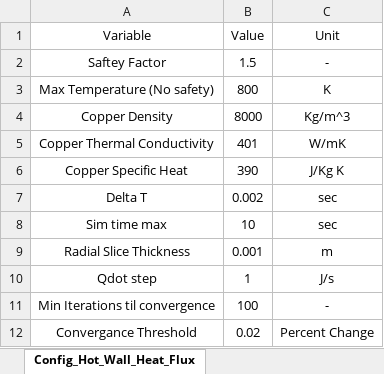
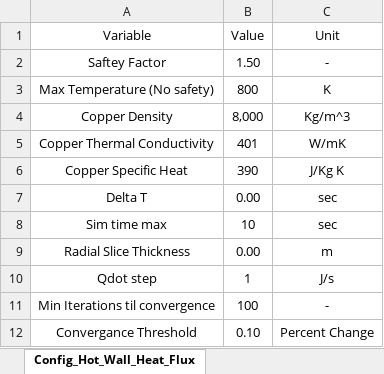
Before and after one commit to PURPL-Purdue/TestBed, an Excel workbook: REGEN/Config_Hot_Wall_Heat_Flux.xlsx, sheet Config_Hot_Wall_Heat_Flux, drawn as a sheet; values as stored, in another font and other column widths than the file's, no borders; the diff names each change by its address in the sheet, - before the commit and + after, or states it on an @@ line.

Commit message:
Small changes to hotwall code

```diff
--- a/REGEN/Config_Hot_Wall_Heat_Flux.xlsx (sheet Config_Hot_Wall_Heat_Flux)
+++ b/REGEN/Config_Hot_Wall_Heat_Flux.xlsx (sheet Config_Hot_Wall_Heat_Flux)
-B2 (Value): 1.5
+B2 (Value): 1.50
-B4 (Value): 8000
+B4 (Value): 8,000
-B7 (Value): 0.002
+B7 (Value): 0.00
-B9 (Value): 0.001
+B9 (Value): 0.00
-B12 (Value): 0.02
+B12 (Value): 0.10
```
